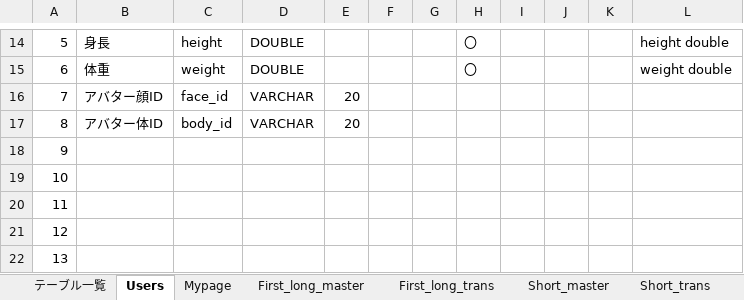
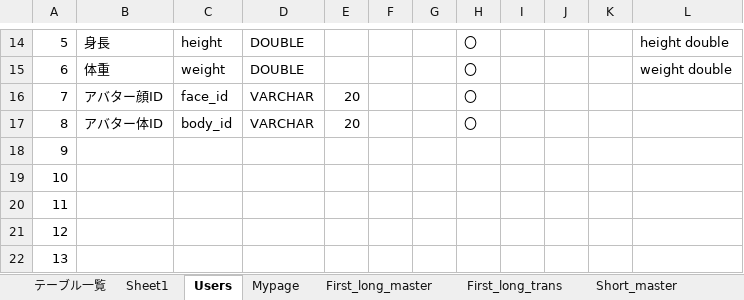
Before and after one commit to dojo2022/C-5, an Excel workbook: doc/04_DB定義書_C'z.xlsx, sheet Users, drawn as a sheet; only a part is shown, gaps mark what is left out; values as stored, in another font and other column widths than the file's, no borders; the diff names each change by its address in the sheet, - before the commit and + after, or states it on an @@ line.

```diff
--- a/doc/04_DB定義書_C'z.xlsx (sheet Users)
+++ b/doc/04_DB定義書_C'z.xlsx (sheet Users)
+sheet tab: Sheet1
-H16:H17: (empty)
+H16:H17: 〇
```
Also changed, not shown: sheet First_long_trans, sheet Short_trans, sheet Face_image, sheet Body_image, charts or pictures.
